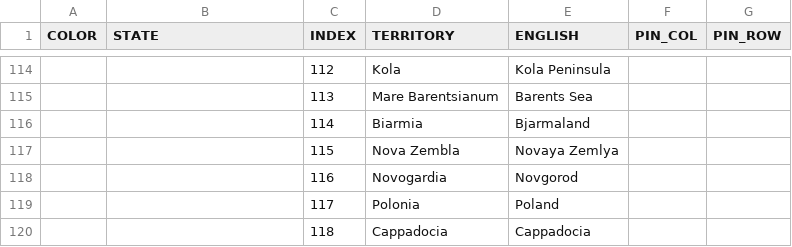
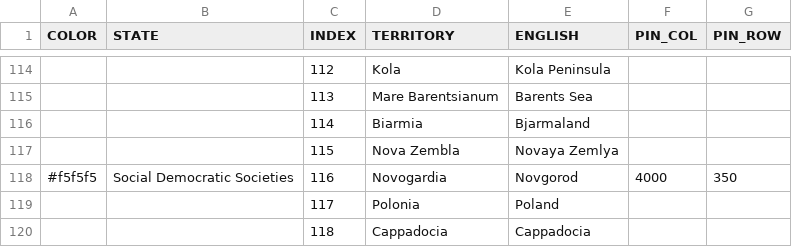
Before and after one commit to MountAye/map-nationstates-philosophers, a CSV file: REGISTER.csv, drawn as a sheet; only a part is shown, gaps mark what is left out.

Commit message:
expand Social Democratic Societies

```diff
--- a/REGISTER.csv
+++ b/REGISTER.csv
@@ -117,3 +117,3 @@ COLOR,STATE,INDEX,TERRITORY,ENGLISH,PIN_COL,PIN_ROW
 ,,115,Nova Zembla,Novaya Zemlya,,
-,,116,Novogardia,Novgorod,,
+#f5f5f5,Social Democratic Societies,116,Novogardia,Novgorod,4000,350
 ,,117,Polonia,Poland,,
```
Also changed, not shown: 3 other files.
